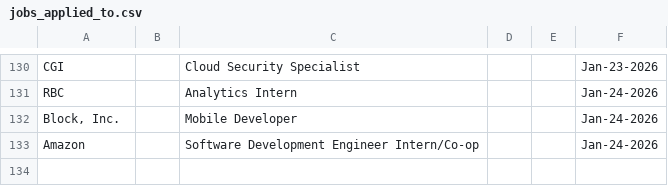
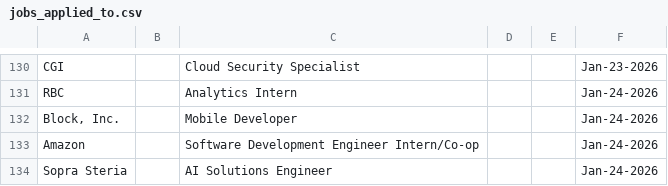
Before and after one commit to Ctrl-Sky/automated-groq-job-application, a CSV file: outputs/jobs_applied_to.csv, drawn as a sheet; only a part is shown, gaps mark what is left out.

```diff
--- a/outputs/jobs_applied_to.csv
+++ b/outputs/jobs_applied_to.csv
@@ -133 +133,2 @@ RBC,,Analytics Intern,,,Jan-24-2026
 Amazon,,Software Development Engineer Intern/Co-op,,,Jan-24-2026
+Sopra Steria,,AI Solutions Engineer,,,Jan-24-2026
```
Also changed, not shown: 8 other files.
